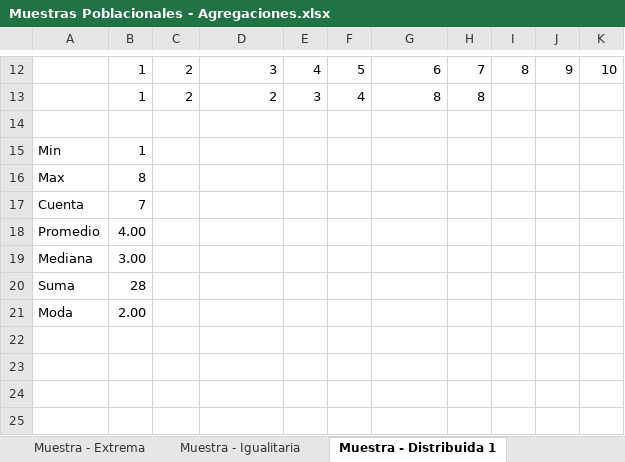
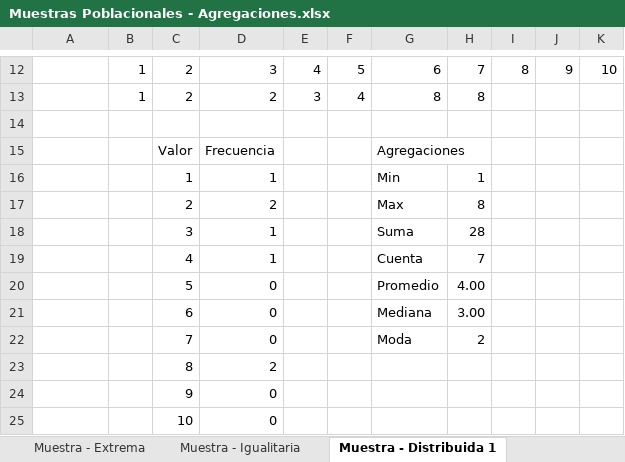
Before and after one commit to Laboratoria/curriculum, an Excel workbook: 18-data-visualization/Contenido Semana 1/Muestras Poblacionales - Agregaciones.xlsx, sheet Muestra - Distribuida 1, drawn as a sheet; only a part is shown, gaps mark what is left out; values as stored, in another font and other column widths than the file's, no cell formats; removed rows and columns are numbered as before the commit, all else as after; the diff names each change by its address in the sheet, - before the commit and + after, or states it on an @@ line.

```diff
--- a/18-data-visualization/Contenido Semana 1/Muestras Poblacionales - Agregaciones.xlsx (sheet Muestra - Distribuida 1)
+++ b/18-data-visualization/Contenido Semana 1/Muestras Poblacionales - Agregaciones.xlsx (sheet Muestra - Distribuida 1)
-row 15: Min | 1
-row 16: Max | 8
-row 17: Cuenta | 7
-row 18: Promedio | 4.00
-row 19: Mediana | 3.00
-row 20: Suma | 28
-row 21: Moda | 2.00
+row 15:  |  | Valor | Frecuencia |  |  | Agregaciones
+row 16:  |  | 1 | 1 |  |  | Min | 1
+row 17:  |  | 2 | 2 |  |  | Max | 8
+row 18:  |  | 3 | 1 |  |  | Suma | 28
+row 19:  |  | 4 | 1 |  |  | Cuenta | 7
+row 20:  |  | 5 | 0 |  |  | Promedio | 4.00
+row 21:  |  | 6 | 0 |  |  | Mediana | 3.00
+row 22:  |  | 7 | 0 |  |  | Moda | 2
+row 23:  |  | 8 | 2
+row 24:  |  | 9 | 0
+row 25:  |  | 10 | 0
```
Also changed, not shown: sheet Muestra - Igualitaria, sheet Tablero de Juego, sheet Muestra - Extrema, sheet Muestra - Distribuida 2, other sheet tabs, cell formats, 1 other file.
